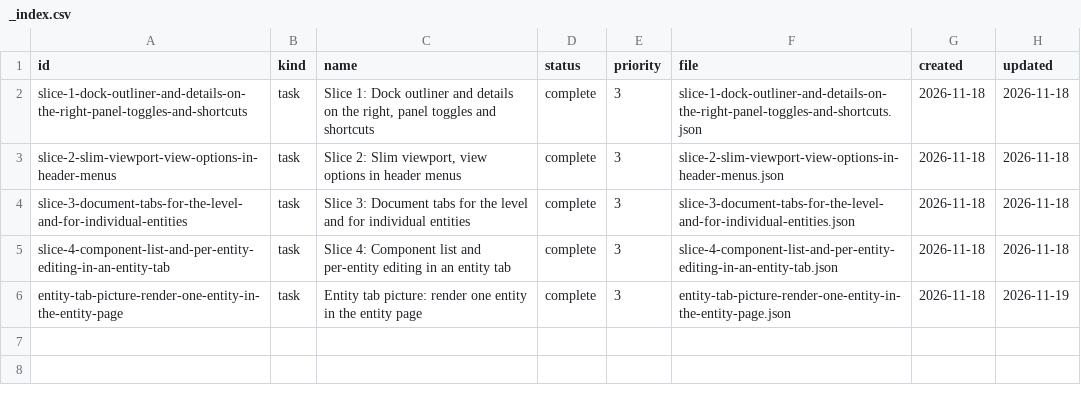
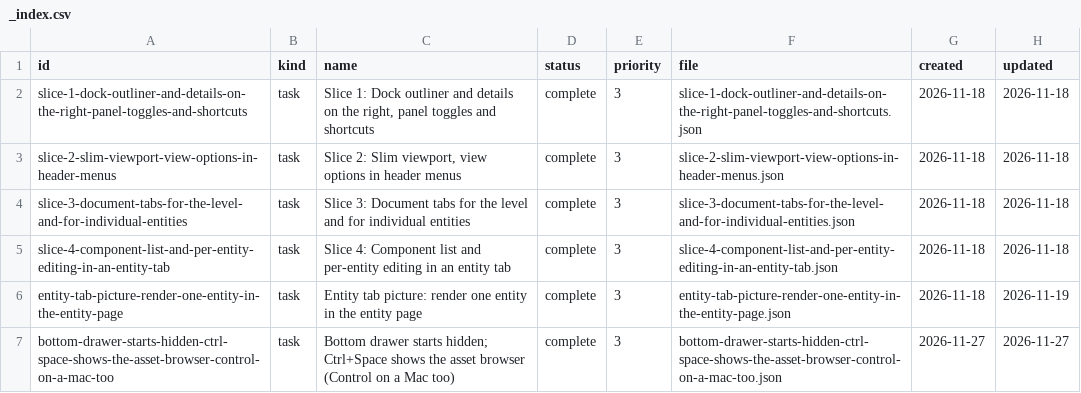
Before and after one commit to DeanWilsonDev/lantern, a CSV file: docs/kanban/world-editor/unreal-style-docking-panels-and-entity-tabs/_index.csv, drawn as a sheet.

```diff
--- a/docs/kanban/world-editor/unreal-style-docking-panels-and-entity-tabs/_index.csv
+++ b/docs/kanban/world-editor/unreal-style-docking-panels-and-entity-tabs/_index.csv
@@ -6 +6,2 @@ slice-4-component-list-and-per-entity-editing-in-an-entity-tab,task,Slice 4: Com
 entity-tab-picture-render-one-entity-in-the-entity-page,task,Entity tab picture: render one entity in the entity page,complete,3,entity-tab-picture-render-one-entity-in-the-entity-page.json,2026-11-18,2026-11-19
+bottom-drawer-starts-hidden-ctrl-space-shows-the-asset-browser-control-on-a-mac-too,task,Bottom drawer starts hidden; Ctrl+Space shows the asset browser (Control on a Mac too),complete,3,bottom-drawer-starts-hidden-ctrl-space-shows-the-asset-browser-control-on-a-mac-too.json,2026-11-27,2026-11-27
```
Also changed, not shown: 14 other files.
